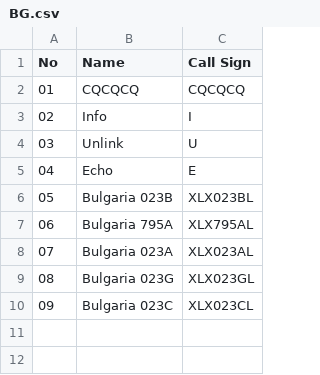
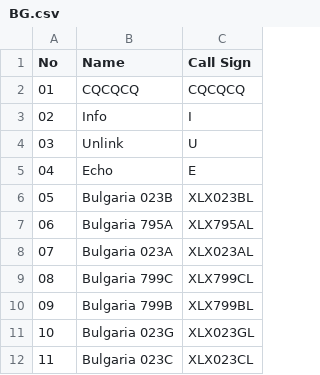
Before and after one commit to Gruppio/DStar-Reflectors, a CSV file: UR_CALLS/BG.csv, drawn as a sheet; addresses are those after the commit; the diff names each change by its address in the sheet, - before the commit and + after, or states it on an @@ line.

```diff
--- a/UR_CALLS/BG.csv
+++ b/UR_CALLS/BG.csv
+row 9: 08 | Bulgaria 799C | XLX799CL
+row 10: 09 | Bulgaria 799B | XLX799BL
@@ column A (No) renumbered from row 11 down @@
```
Also changed, not shown: UR_CALLS/AU.csv, UR_CALLS/CH.csv, 28 other files.
